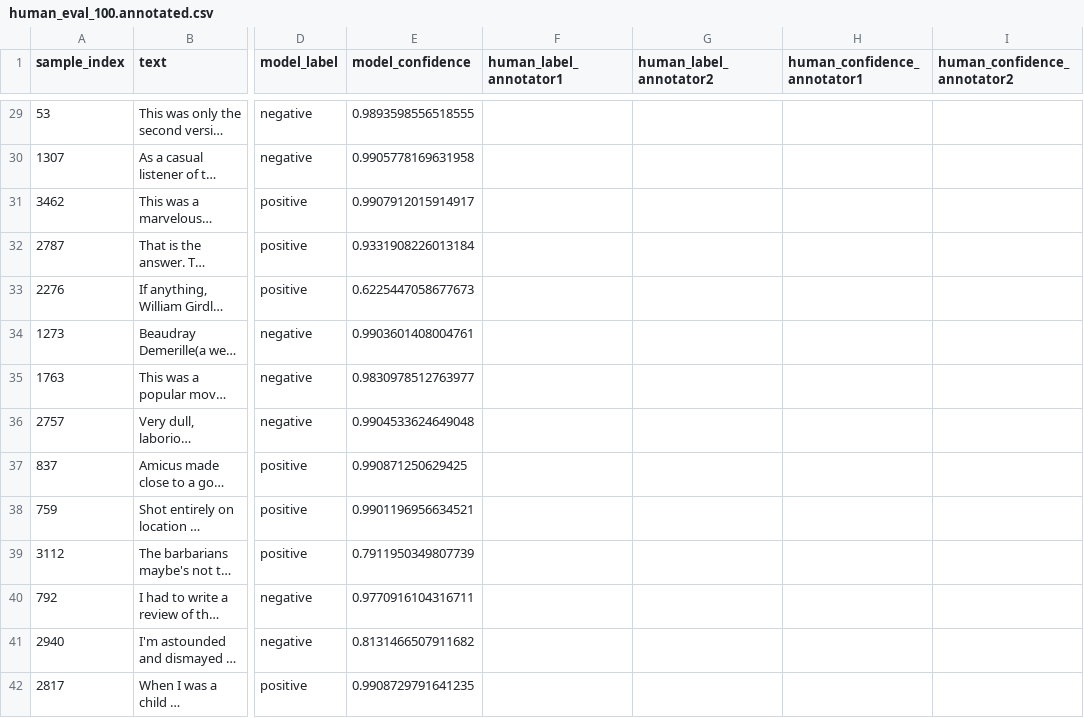
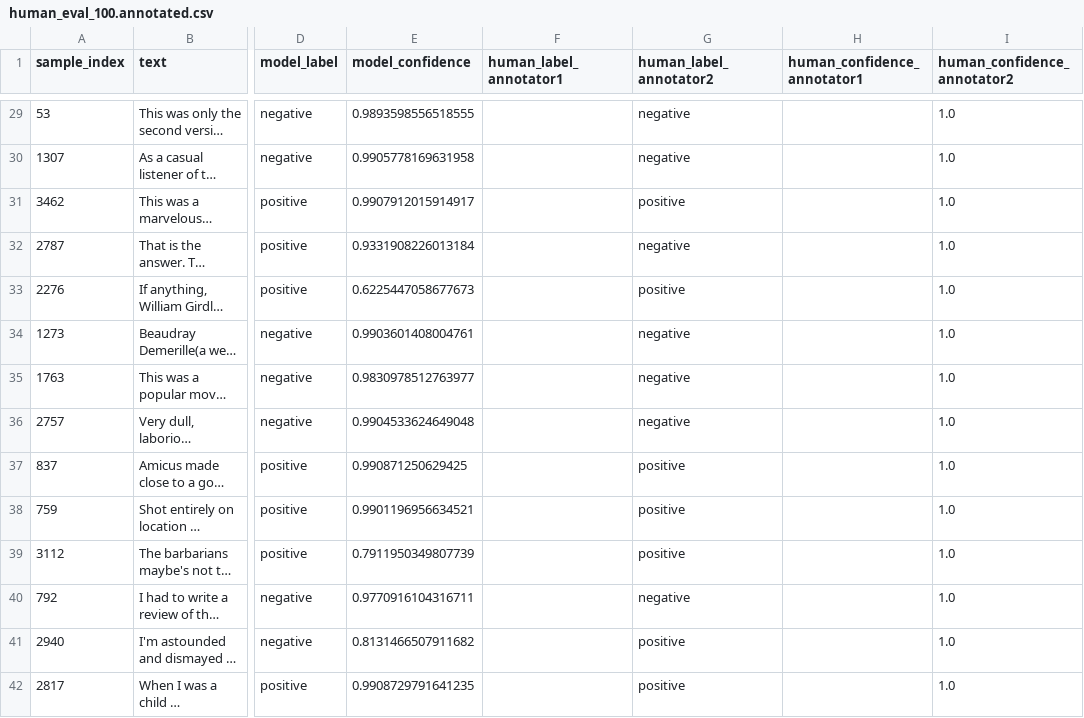
Before and after one commit to SirGrandmasterr/NLP_project, a CSV file: human_eval_100.annotated.csv, drawn as a sheet; only a part is shown, gaps mark what is left out; long unchanged cells end in …; the diff covers the shown part only; the diff names each change by its address in the sheet, - before the commit and + after, or states it on an @@ line.

```diff
--- a/human_eval_100.annotated.csv
+++ b/human_eval_100.annotated.csv
-G29:G30 (human_label_annotator2): (empty)
+G29:G30 (human_label_annotator2): negative
-I29:I42 (human_confidence_annotator2): (empty)
+I29:I42 (human_confidence_annotator2): 1.0
-G31 (human_label_annotator2): (empty)
+G31 (human_label_annotator2): positive
-G32 (human_label_annotator2): (empty)
+G32 (human_label_annotator2): negative
-G33 (human_label_annotator2): (empty)
+G33 (human_label_annotator2): positive
-G34:G36 (human_label_annotator2): (empty)
+G34:G36 (human_label_annotator2): negative
-G37:G39 (human_label_annotator2): (empty)
+G37:G39 (human_label_annotator2): positive
-G40 (human_label_annotator2): (empty)
+G40 (human_label_annotator2): negative
-G41:G42 (human_label_annotator2): (empty)
+G41:G42 (human_label_annotator2): positive
```
Also changed, not shown: 172 edited cells elsewhere in this file.
